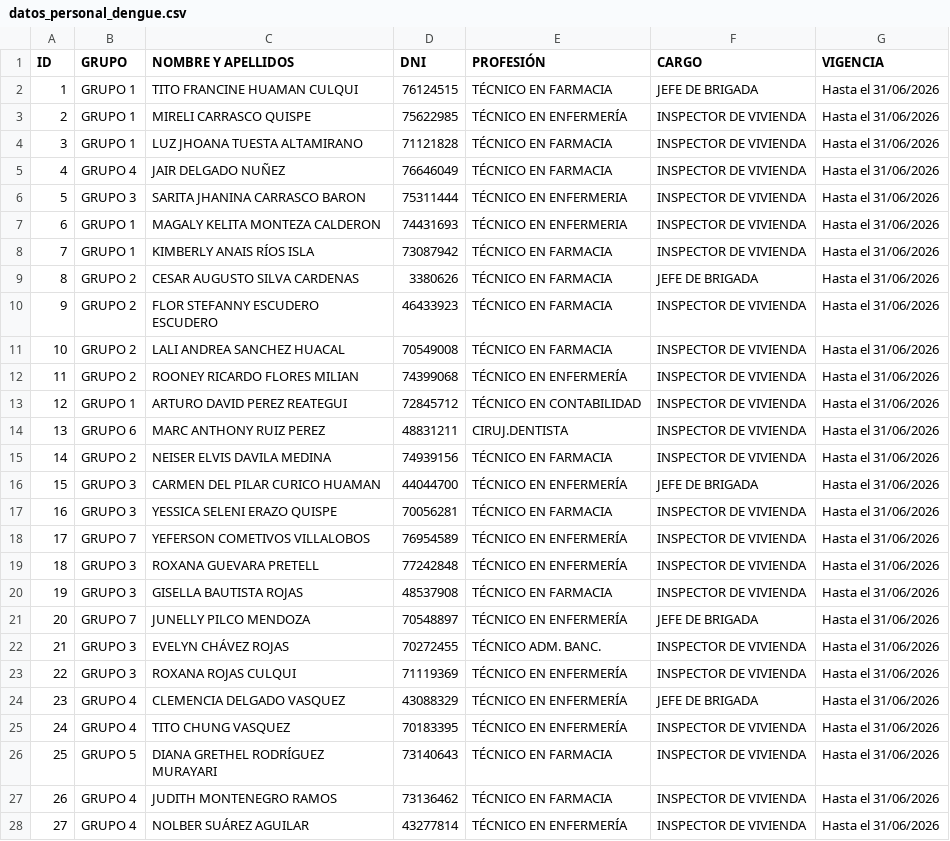
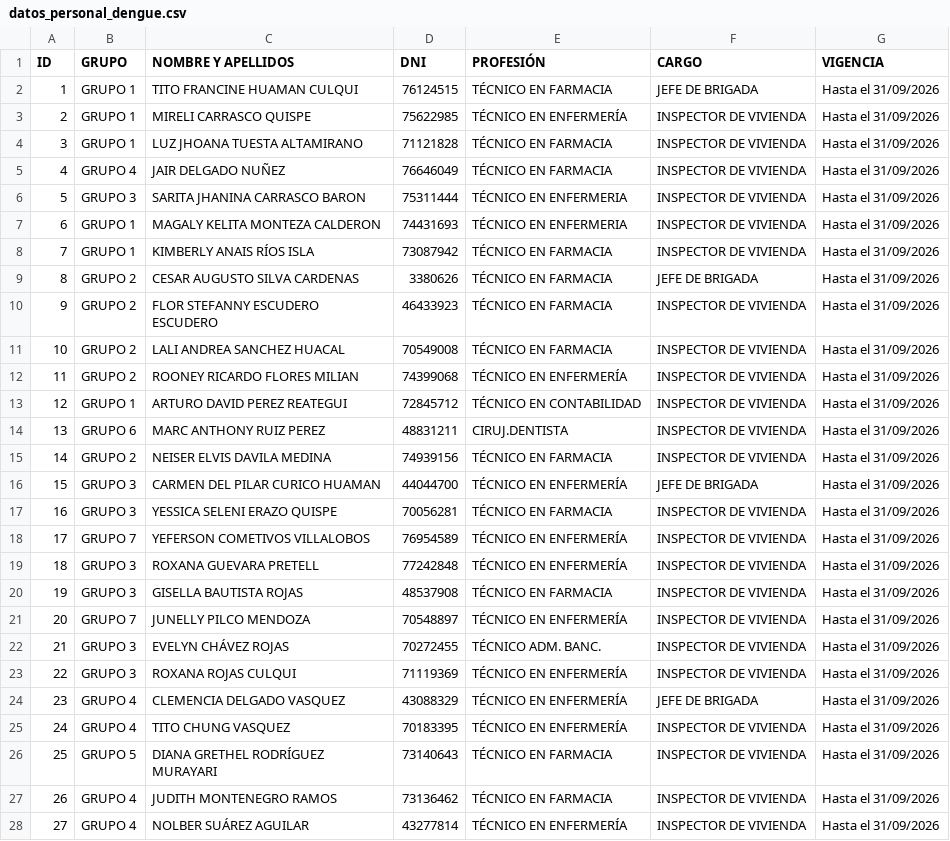
Before and after one commit to redsaludfernando-dev/Identificacion_qr_personal_dengue, a CSV file: datos_personal_dengue.csv, drawn as a sheet; only a part is shown; the diff covers the shown part only.

Commit message:
Actualizacion de datos personal

```diff
--- a/datos_personal_dengue.csv
+++ b/datos_personal_dengue.csv
@@ -1,28 +1,28 @@
 ID;GRUPO;NOMBRE Y APELLIDOS;DNI;PROFESIÓN;CARGO;VIGENCIA
-1;GRUPO 1;TITO FRANCINE HUAMAN CULQUI;76124515;TÉCNICO EN FARMACIA;JEFE DE BRIGADA;Hasta el 31/06/2026
-2;GRUPO 1;MIRELI CARRASCO QUISPE;75622985;TÉCNICO EN ENFERMERÍA;INSPECTOR DE VIVIENDA;Hasta el 31/06/2026
-3;GRUPO 1;LUZ JHOANA TUESTA ALTAMIRANO;71121828;TÉCNICO EN FARMACIA;INSPECTOR DE VIVIENDA;Hasta el 31/06/2026
-4;GRUPO 4;JAIR DELGADO NUÑEZ;76646049;TÉCNICO EN FARMACIA;INSPECTOR DE VIVIENDA;Hasta el 31/06/2026
-5;GRUPO 3;SARITA JHANINA CARRASCO BARON;75311444;TÉCNICO EN ENFERMERIA;INSPECTOR DE VIVIENDA;Hasta el 31/06/2026
-6;GRUPO 1;MAGALY KELITA MONTEZA CALDERON;74431693;TÉCNICO EN ENFERMERIA;INSPECTOR DE VIVIENDA;Hasta el 31/06/2026
-7;GRUPO 1;KIMBERLY ANAIS RÍOS ISLA;73087942;TÉCNICO EN FARMACIA;INSPECTOR DE VIVIENDA;Hasta el 31/06/2026
-8;GRUPO 2;CESAR AUGUSTO SILVA CARDENAS;3380626;TÉCNICO EN FARMACIA;JEFE DE BRIGADA;Hasta el 31/06/2026
-9;GRUPO 2;FLOR STEFANNY ESCUDERO ESCUDERO;46433923;TÉCNICO EN FARMACIA;INSPECTOR DE VIVIENDA;Hasta el 31/06/2026
-10;GRUPO 2;LALI ANDREA SANCHEZ HUACAL;70549008;TÉCNICO EN FARMACIA;INSPECTOR DE VIVIENDA;Hasta el 31/06/2026
-11;GRUPO 2;ROONEY RICARDO FLORES MILIAN;74399068;TÉCNICO EN ENFERMERÍA;INSPECTOR DE VIVIENDA;Hasta el 31/06/2026
-12;GRUPO 1;ARTURO DAVID PEREZ REATEGUI;72845712;TÉCNICO EN CONTABILIDAD;INSPECTOR DE VIVIENDA;Hasta el 31/06/2026
-13;GRUPO 6;MARC ANTHONY RUIZ PEREZ;48831211;CIRUJ.DENTISTA;INSPECTOR DE VIVIENDA;Hasta el 31/06/2026
-14;GRUPO 2;NEISER ELVIS DAVILA MEDINA;74939156;TÉCNICO EN FARMACIA;INSPECTOR DE VIVIENDA;Hasta el 31/06/2026
-15;GRUPO 3;CARMEN DEL PILAR CURICO HUAMAN;44044700;TÉCNICO EN ENFERMERÍA;JEFE DE BRIGADA;Hasta el 31/06/2026
-16;GRUPO 3;YESSICA SELENI ERAZO QUISPE;70056281;TÉCNICO EN FARMACIA;INSPECTOR DE VIVIENDA;Hasta el 31/06/2026
-17;GRUPO 7;YEFERSON COMETIVOS VILLALOBOS;76954589;TÉCNICO EN ENFERMERÍA;INSPECTOR DE VIVIENDA;Hasta el 31/06/2026
-18;GRUPO 3;ROXANA GUEVARA PRETELL;77242848;TÉCNICO EN ENFERMERÍA;INSPECTOR DE VIVIENDA;Hasta el 31/06/2026
-19;GRUPO 3;GISELLA BAUTISTA ROJAS;48537908;TÉCNICO EN FARMACIA;INSPECTOR DE VIVIENDA;Hasta el 31/06/2026
-20;GRUPO 7;JUNELLY PILCO MENDOZA;70548897;TÉCNICO EN ENFERMERÍA;JEFE DE BRIGADA;Hasta el 31/06/2026
-21;GRUPO 3;EVELYN CHÁVEZ ROJAS;70272455;TÉCNICO ADM. BANC.;INSPECTOR DE VIVIENDA;Hasta el 31/06/2026
-22;GRUPO 3;ROXANA ROJAS CULQUI;71119369;TÉCNICO EN ENFERMERÍA;INSPECTOR DE VIVIENDA;Hasta el 31/06/2026
-23;GRUPO 4;CLEMENCIA DELGADO VASQUEZ;43088329;TÉCNICO EN ENFERMERÍA;JEFE DE BRIGADA;Hasta el 31/06/2026
-24;GRUPO 4;TITO CHUNG VASQUEZ;70183395;TÉCNICO EN ENFERMERÍA;INSPECTOR DE VIVIENDA;Hasta el 31/06/2026
-25;GRUPO 5;DIANA GRETHEL RODRÍGUEZ MURAYARI;73140643;TÉCNICO EN FARMACIA;INSPECTOR DE VIVIENDA;Hasta el 31/06/2026
-26;GRUPO 4;JUDITH MONTENEGRO RAMOS;73136462;TÉCNICO EN FARMACIA;INSPECTOR DE VIVIENDA;Hasta el 31/06/2026
-27;GRUPO 4;NOLBER SUÁREZ AGUILAR;43277814;TÉCNICO EN ENFERMERÍA;INSPECTOR DE VIVIENDA;Hasta el 31/06/2026
+1;GRUPO 1;TITO FRANCINE HUAMAN CULQUI;76124515;TÉCNICO EN FARMACIA;JEFE DE BRIGADA;Hasta el 31/09/2026
+2;GRUPO 1;MIRELI CARRASCO QUISPE;75622985;TÉCNICO EN ENFERMERÍA;INSPECTOR DE VIVIENDA;Hasta el 31/09/2026
+3;GRUPO 1;LUZ JHOANA TUESTA ALTAMIRANO;71121828;TÉCNICO EN FARMACIA;INSPECTOR DE VIVIENDA;Hasta el 31/09/2026
+4;GRUPO 4;JAIR DELGADO NUÑEZ;76646049;TÉCNICO EN FARMACIA;INSPECTOR DE VIVIENDA;Hasta el 31/09/2026
+5;GRUPO 3;SARITA JHANINA CARRASCO BARON;75311444;TÉCNICO EN ENFERMERIA;INSPECTOR DE VIVIENDA;Hasta el 31/09/2026
+6;GRUPO 1;MAGALY KELITA MONTEZA CALDERON;74431693;TÉCNICO EN ENFERMERIA;INSPECTOR DE VIVIENDA;Hasta el 31/09/2026
+7;GRUPO 1;KIMBERLY ANAIS RÍOS ISLA;73087942;TÉCNICO EN FARMACIA;INSPECTOR DE VIVIENDA;Hasta el 31/09/2026
+8;GRUPO 2;CESAR AUGUSTO SILVA CARDENAS;3380626;TÉCNICO EN FARMACIA;JEFE DE BRIGADA;Hasta el 31/09/2026
+9;GRUPO 2;FLOR STEFANNY ESCUDERO ESCUDERO;46433923;TÉCNICO EN FARMACIA;INSPECTOR DE VIVIENDA;Hasta el 31/09/2026
+10;GRUPO 2;LALI ANDREA SANCHEZ HUACAL;70549008;TÉCNICO EN FARMACIA;INSPECTOR DE VIVIENDA;Hasta el 31/09/2026
+11;GRUPO 2;ROONEY RICARDO FLORES MILIAN;74399068;TÉCNICO EN ENFERMERÍA;INSPECTOR DE VIVIENDA;Hasta el 31/09/2026
+12;GRUPO 1;ARTURO DAVID PEREZ REATEGUI;72845712;TÉCNICO EN CONTABILIDAD;INSPECTOR DE VIVIENDA;Hasta el 31/09/2026
+13;GRUPO 6;MARC ANTHONY RUIZ PEREZ;48831211;CIRUJ.DENTISTA;INSPECTOR DE VIVIENDA;Hasta el 31/09/2026
+14;GRUPO 2;NEISER ELVIS DAVILA MEDINA;74939156;TÉCNICO EN FARMACIA;INSPECTOR DE VIVIENDA;Hasta el 31/09/2026
+15;GRUPO 3;CARMEN DEL PILAR CURICO HUAMAN;44044700;TÉCNICO EN ENFERMERÍA;JEFE DE BRIGADA;Hasta el 31/09/2026
+16;GRUPO 3;YESSICA SELENI ERAZO QUISPE;70056281;TÉCNICO EN FARMACIA;INSPECTOR DE VIVIENDA;Hasta el 31/09/2026
+17;GRUPO 7;YEFERSON COMETIVOS VILLALOBOS;76954589;TÉCNICO EN ENFERMERÍA;INSPECTOR DE VIVIENDA;Hasta el 31/09/2026
+18;GRUPO 3;ROXANA GUEVARA PRETELL;77242848;TÉCNICO EN ENFERMERÍA;INSPECTOR DE VIVIENDA;Hasta el 31/09/2026
+19;GRUPO 3;GISELLA BAUTISTA ROJAS;48537908;TÉCNICO EN FARMACIA;INSPECTOR DE VIVIENDA;Hasta el 31/09/2026
+20;GRUPO 7;JUNELLY PILCO MENDOZA;70548897;TÉCNICO EN ENFERMERÍA;INSPECTOR DE VIVIENDA;Hasta el 31/09/2026
+21;GRUPO 3;EVELYN CHÁVEZ ROJAS;70272455;TÉCNICO ADM. BANC.;INSPECTOR DE VIVIENDA;Hasta el 31/09/2026
+22;GRUPO 3;ROXANA ROJAS CULQUI;71119369;TÉCNICO EN ENFERMERÍA;INSPECTOR DE VIVIENDA;Hasta el 31/09/2026
+23;GRUPO 4;CLEMENCIA DELGADO VASQUEZ;43088329;TÉCNICO EN ENFERMERÍA;JEFE DE BRIGADA;Hasta el 31/09/2026
+24;GRUPO 4;TITO CHUNG VASQUEZ;70183395;TÉCNICO EN ENFERMERÍA;INSPECTOR DE VIVIENDA;Hasta el 31/09/2026
+25;GRUPO 5;DIANA GRETHEL RODRÍGUEZ MURAYARI;73140643;TÉCNICO EN FARMACIA;INSPECTOR DE VIVIENDA;Hasta el 31/09/2026
+26;GRUPO 4;JUDITH MONTENEGRO RAMOS;73136462;TÉCNICO EN FARMACIA;INSPECTOR DE VIVIENDA;Hasta el 31/09/2026
+27;GRUPO 4;NOLBER SUÁREZ AGUILAR;43277814;TÉCNICO EN ENFERMERÍA;INSPECTOR DE VIVIENDA;Hasta el 31/09/2026
```
Also changed, not shown: 2 added rows and 17 edited cells elsewhere in this file, 5 other files.
